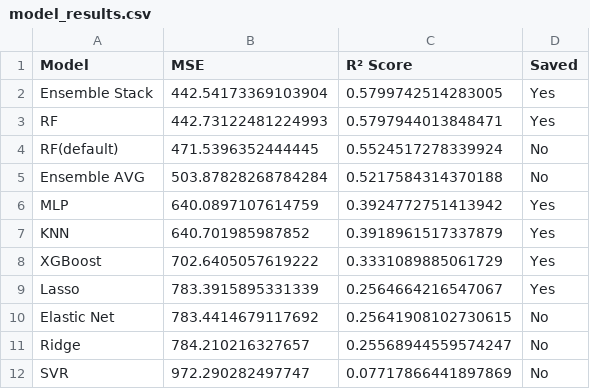
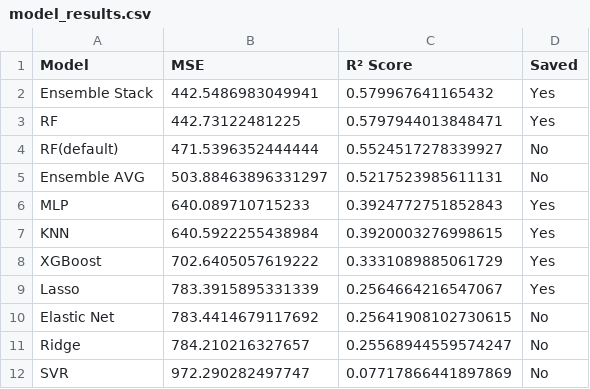
Before and after one commit to siemvo/MSc_ML_Assignment, a CSV file: files/model_results.csv, drawn as a sheet.

```diff
--- a/files/model_results.csv
+++ b/files/model_results.csv
@@ -1,8 +1,8 @@
 Model,MSE,R² Score,Saved
-Ensemble Stack,442.54173369103904,0.5799742514283005,Yes
-RF,442.73122481224993,0.5797944013848471,Yes
-RF(default),471.5396352444445,0.5524517278339924,No
-Ensemble AVG,503.87828268784284,0.5217584314370188,No
-MLP,640.0897107614759,0.3924772751413942,Yes
-KNN,640.701985987852,0.3918961517337879,Yes
+Ensemble Stack,442.5486983049941,0.579967641165432,Yes
+RF,442.73122481225,0.5797944013848471,Yes
+RF(default),471.5396352444444,0.5524517278339927,No
+Ensemble AVG,503.88463896331297,0.5217523985611131,No
+MLP,640.089710715233,0.3924772751852843,Yes
+KNN,640.5922255438984,0.3920003276998615,Yes
 XGBoost,702.6405057619222,0.3331089885061729,Yes
```
Also changed, not shown: 2 other files.
